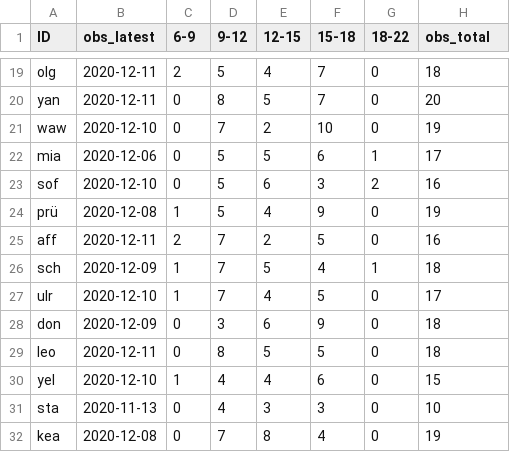
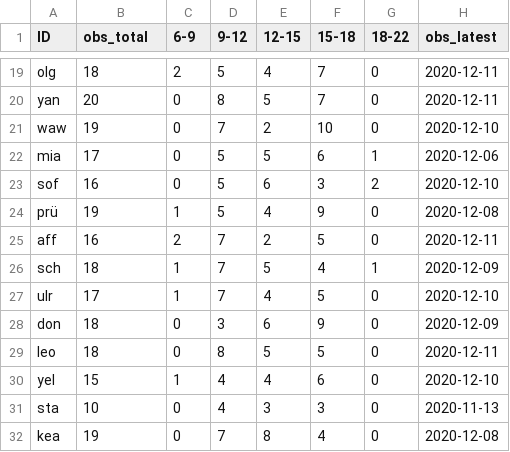
Before and after one commit to king-gizzard/monkey_data_pipeline, a CSV file: misc_files/schedule.csv, drawn as a sheet; only a part is shown, gaps mark what is left out; the diff covers the shown part only; the diff names each change by its address in the sheet, - before the commit and + after, or states it on an @@ line.

```diff
--- a/misc_files/schedule.csv
+++ b/misc_files/schedule.csv
-B1: obs_latest
+B1: obs_total
-H1: obs_total
+H1: obs_latest
-B19 (obs_total): 2020-12-11
+B19 (obs_total): 18
-H19 (obs_latest): 18
+H19 (obs_latest): 2020-12-11
-B20 (obs_total): 2020-12-11
+B20 (obs_total): 20
-H20 (obs_latest): 20
+H20 (obs_latest): 2020-12-11
-B21 (obs_total): 2020-12-10
+B21 (obs_total): 19
-H21 (obs_latest): 19
+H21 (obs_latest): 2020-12-10
-B22 (obs_total): 2020-12-06
+B22 (obs_total): 17
-H22 (obs_latest): 17
+H22 (obs_latest): 2020-12-06
-B23 (obs_total): 2020-12-10
+B23 (obs_total): 16
-H23 (obs_latest): 16
+H23 (obs_latest): 2020-12-10
-B24 (obs_total): 2020-12-08
+B24 (obs_total): 19
-H24 (obs_latest): 19
+H24 (obs_latest): 2020-12-08
-B25 (obs_total): 2020-12-11
+B25 (obs_total): 16
-H25 (obs_latest): 16
+H25 (obs_latest): 2020-12-11
-B26 (obs_total): 2020-12-09
+B26 (obs_total): 18
-H26 (obs_latest): 18
+H26 (obs_latest): 2020-12-09
-B27 (obs_total): 2020-12-10
+B27 (obs_total): 17
-H27 (obs_latest): 17
+H27 (obs_latest): 2020-12-10
-B28 (obs_total): 2020-12-09
+B28 (obs_total): 18
-H28 (obs_latest): 18
+H28 (obs_latest): 2020-12-09
-B29 (obs_total): 2020-12-11
+B29 (obs_total): 18
-H29 (obs_latest): 18
+H29 (obs_latest): 2020-12-11
-B30 (obs_total): 2020-12-10
+B30 (obs_total): 15
-H30 (obs_latest): 15
+H30 (obs_latest): 2020-12-10
-B31 (obs_total): 2020-11-13
+B31 (obs_total): 10
-H31 (obs_latest): 10
+H31 (obs_latest): 2020-11-13
-B32 (obs_total): 2020-12-08
+B32 (obs_total): 19
-H32 (obs_latest): 19
+H32 (obs_latest): 2020-12-08
```
Also changed, not shown: 34 edited cells elsewhere in this file.
